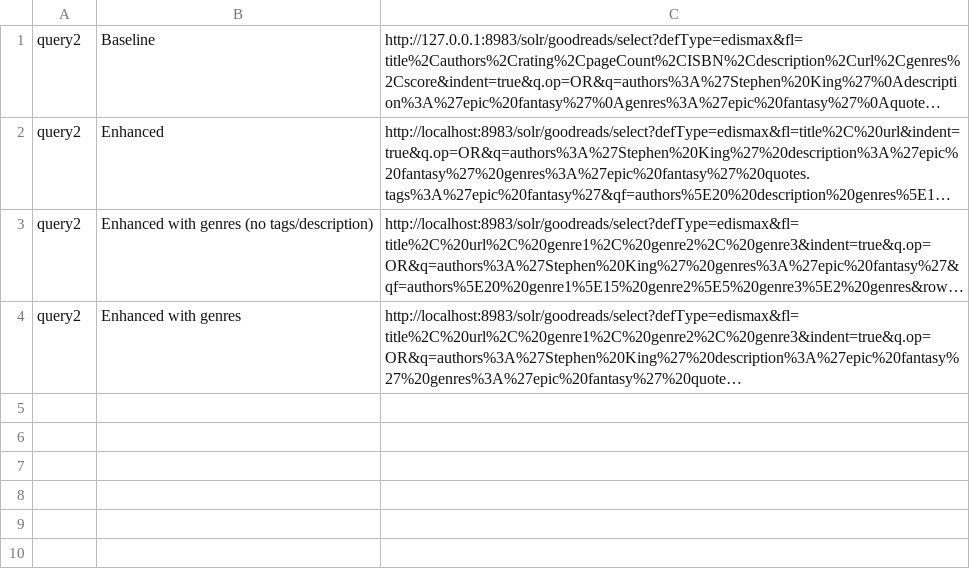
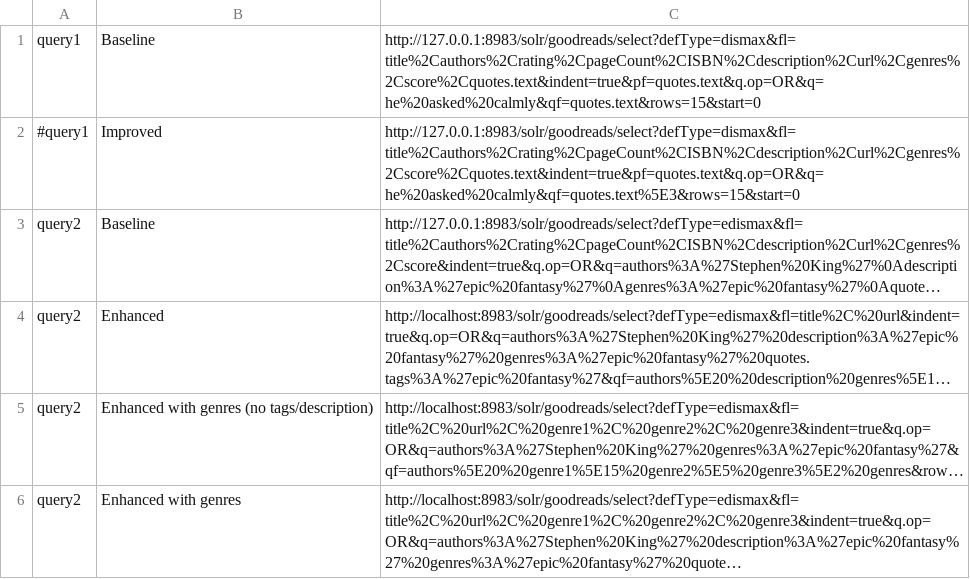
Before and after one commit to filipepcampos/feup-pri, a CSV file: evaluation/tasks.csv, drawn as a sheet; long unchanged cells end in …; the diff names each change by its address in the sheet, - before the commit and + after, or states it on an @@ line.

Commit message:
feat: add comment feature to tasks.csv (tasks starting with # are ignored)

```diff
--- a/evaluation/tasks.csv
+++ b/evaluation/tasks.csv
+row 1: query1 | Baseline | http://127.0.0.1:8983/solr/goodreads/select?defType=dismax&fl=title%2Cauthors%2Crating%2CpageCount%2CISBN%2Cdescription%2Curl%2Cgenres%2Cscore%2Cquotes.text&indent=true&pf=quotes.text&q.op=OR&q=he%20asked%20calmly&qf=quotes.text&rows=15&start=0
+row 2: #query1 | Improved | http://127.0.0.1:8983/solr/goodreads/select?defType=dismax&fl=title%2Cauthors%2Crating%2CpageCount%2CISBN%2Cdescription%2Curl%2Cgenres%2Cscore%2Cquotes.text&indent=true&pf=quotes.text&q.op=OR&q=he%20asked%20calmly&qf=quotes.text%5E3&rows=15&start=0
```
Also changed, not shown: 16 other files.
